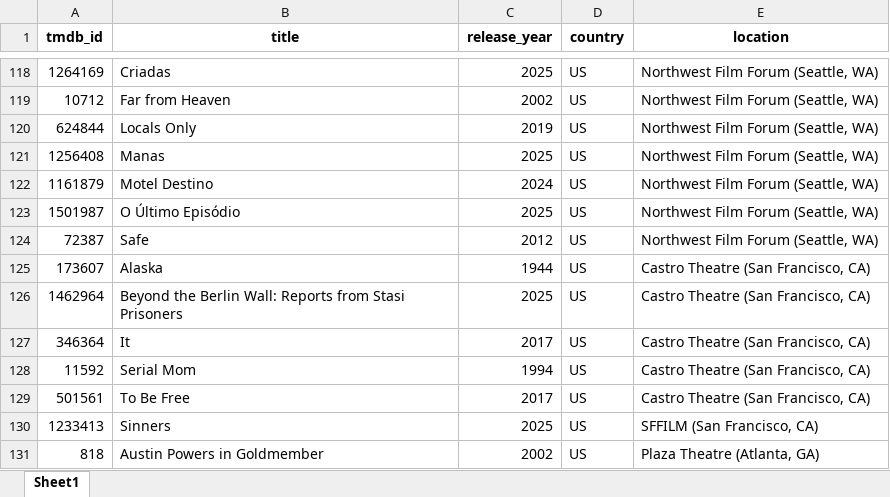
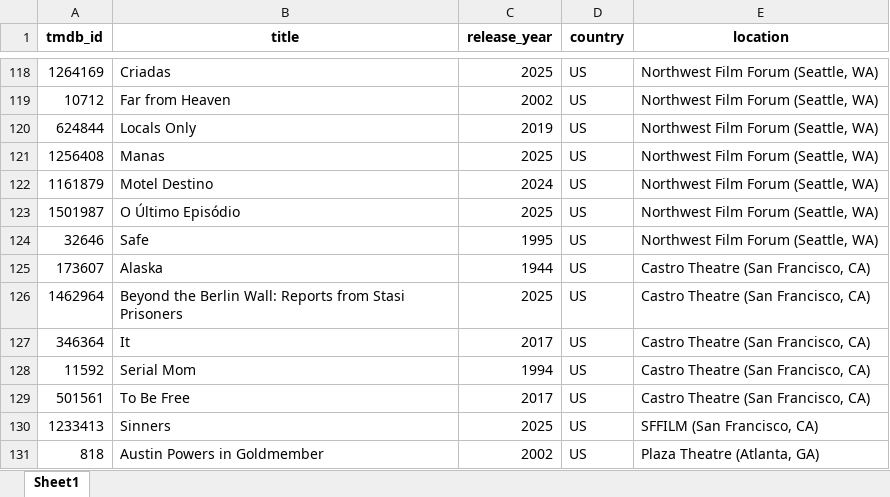
Before and after one commit to Bjhickey1992/Library_Lift, an Excel workbook: upcoming_exhibitions_embeddings.xlsx, sheet Sheet1, drawn as a sheet; only a part is shown, gaps mark what is left out; values as stored, in another font and other column widths than the file's, no borders; the diff names each change by its address in the sheet, - before the commit and + after, or states it on an @@ line.

```diff
--- a/upcoming_exhibitions_embeddings.xlsx (sheet Sheet1)
+++ b/upcoming_exhibitions_embeddings.xlsx (sheet Sheet1)
-A124 (tmdb_id): 72387
+A124 (tmdb_id): 32646
-C124 (release_year): 2012
+C124 (release_year): 1995
```
Also changed, not shown: upcoming_exhibitions.xlsx, 6 other files.
